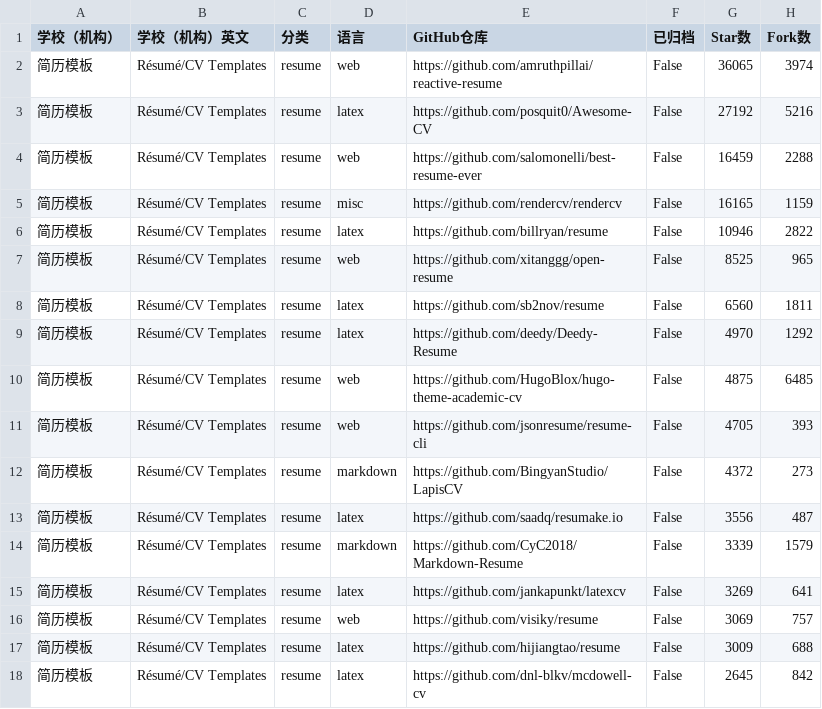
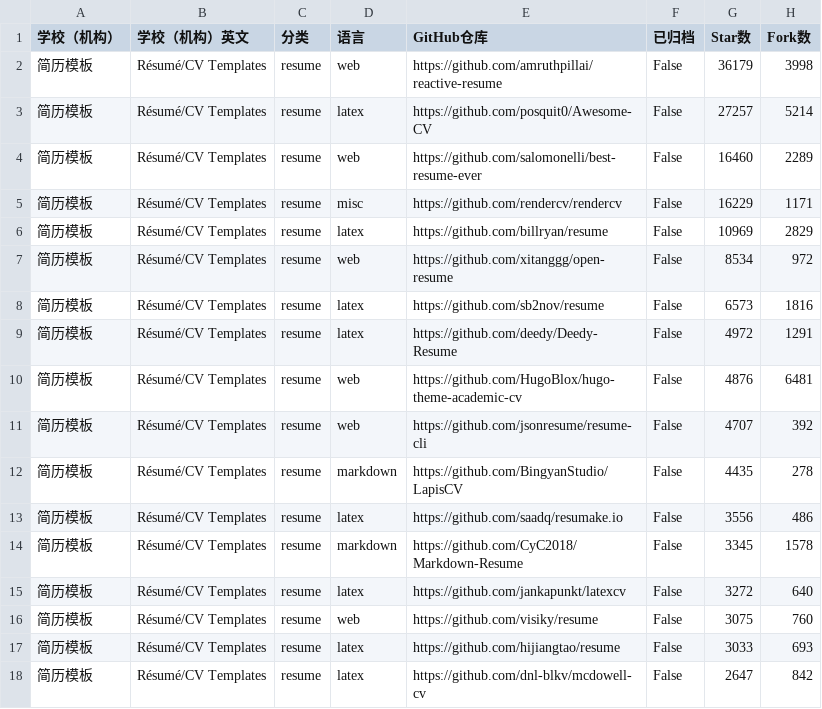
Before and after one commit to hantang/latex-templates, a TSV file: data/templates-resume.tsv, drawn as a sheet; only a part is shown; the diff covers the shown part only.

```diff
--- a/data/templates-resume.tsv
+++ b/data/templates-resume.tsv
@@ -1,18 +1,18 @@
 学校（机构）	学校（机构）英文	分类	语言	GitHub仓库	已归档	Star数	Fork数
-简历模板	Résumé/CV Templates	resume	web	https://github.com/amruthpillai/reactive-resume	False	36065	3974
-简历模板	Résumé/CV Templates	resume	latex	https://github.com/posquit0/Awesome-CV	False	27192	5216
-简历模板	Résumé/CV Templates	resume	web	https://github.com/salomonelli/best-resume-ever	False	16459	2288
-简历模板	Résumé/CV Templates	resume	misc	https://github.com/rendercv/rendercv	False	16165	1159
-简历模板	Résumé/CV Templates	resume	latex	https://github.com/billryan/resume	False	10946	2822
-简历模板	Résumé/CV Templates	resume	web	https://github.com/xitanggg/open-resume	False	8525	965
-简历模板	Résumé/CV Templates	resume	latex	https://github.com/sb2nov/resume	False	6560	1811
-简历模板	Résumé/CV Templates	resume	latex	https://github.com/deedy/Deedy-Resume	False	4970	1292
-简历模板	Résumé/CV Templates	resume	web	https://github.com/HugoBlox/hugo-theme-academic-cv	False	4875	6485
-简历模板	Résumé/CV Templates	resume	web	https://github.com/jsonresume/resume-cli	False	4705	393
-简历模板	Résumé/CV Templates	resume	markdown	https://github.com/BingyanStudio/LapisCV	False	4372	273
-简历模板	Résumé/CV Templates	resume	latex	https://github.com/saadq/resumake.io	False	3556	487
-简历模板	Résumé/CV Templates	resume	markdown	https://github.com/CyC2018/Markdown-Resume	False	3339	1579
-简历模板	Résumé/CV Templates	resume	latex	https://github.com/jankapunkt/latexcv	False	3269	641
-简历模板	Résumé/CV Templates	resume	web	https://github.com/visiky/resume	False	3069	757
-简历模板	Résumé/CV Templates	resume	latex	https://github.com/hijiangtao/resume	False	3009	688
-简历模板	Résumé/CV Templates	resume	latex	https://github.com/dnl-blkv/mcdowell-cv	False	2645	842
+简历模板	Résumé/CV Templates	resume	web	https://github.com/amruthpillai/reactive-resume	False	36179	3998
+简历模板	Résumé/CV Templates	resume	latex	https://github.com/posquit0/Awesome-CV	False	27257	5214
+简历模板	Résumé/CV Templates	resume	web	https://github.com/salomonelli/best-resume-ever	False	16460	2289
+简历模板	Résumé/CV Templates	resume	misc	https://github.com/rendercv/rendercv	False	16229	1171
+简历模板	Résumé/CV Templates	resume	latex	https://github.com/billryan/resume	False	10969	2829
+简历模板	Résumé/CV Templates	resume	web	https://github.com/xitanggg/open-resume	False	8534	972
+简历模板	Résumé/CV Templates	resume	latex	https://github.com/sb2nov/resume	False	6573	1816
+简历模板	Résumé/CV Templates	resume	latex	https://github.com/deedy/Deedy-Resume	False	4972	1291
+简历模板	Résumé/CV Templates	resume	web	https://github.com/HugoBlox/hugo-theme-academic-cv	False	4876	6481
+简历模板	Résumé/CV Templates	resume	web	https://github.com/jsonresume/resume-cli	False	4707	392
+简历模板	Résumé/CV Templates	resume	markdown	https://github.com/BingyanStudio/LapisCV	False	4435	278
+简历模板	Résumé/CV Templates	resume	latex	https://github.com/saadq/resumake.io	False	3556	486
+简历模板	Résumé/CV Templates	resume	markdown	https://github.com/CyC2018/Markdown-Resume	False	3345	1578
+简历模板	Résumé/CV Templates	resume	latex	https://github.com/jankapunkt/latexcv	False	3272	640
+简历模板	Résumé/CV Templates	resume	web	https://github.com/visiky/resume	False	3075	760
+简历模板	Résumé/CV Templates	resume	latex	https://github.com/hijiangtao/resume	False	3033	693
+简历模板	Résumé/CV Templates	resume	latex	https://github.com/dnl-blkv/mcdowell-cv	False	2647	842
```
Also changed, not shown: 5 added rows, 5 removed rows and 74 edited cells elsewhere in this file, data/templates.tsv, 3 other files.
